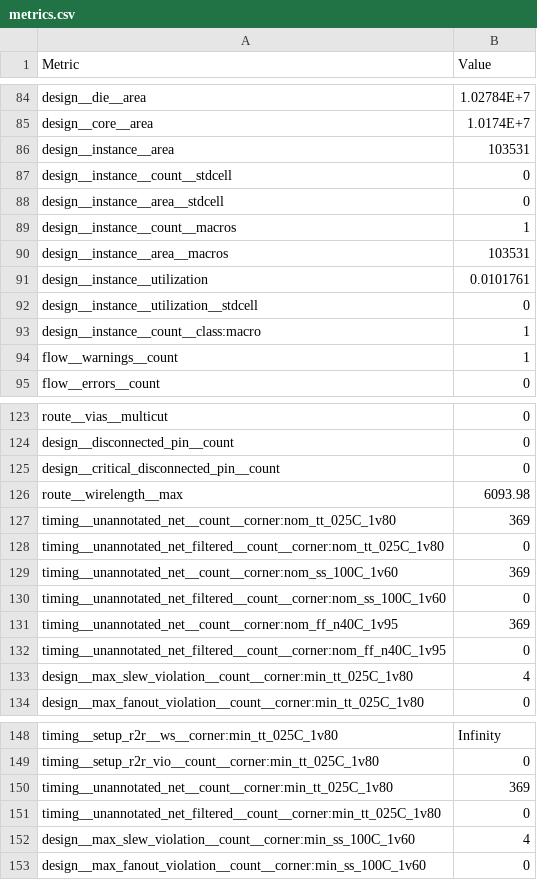
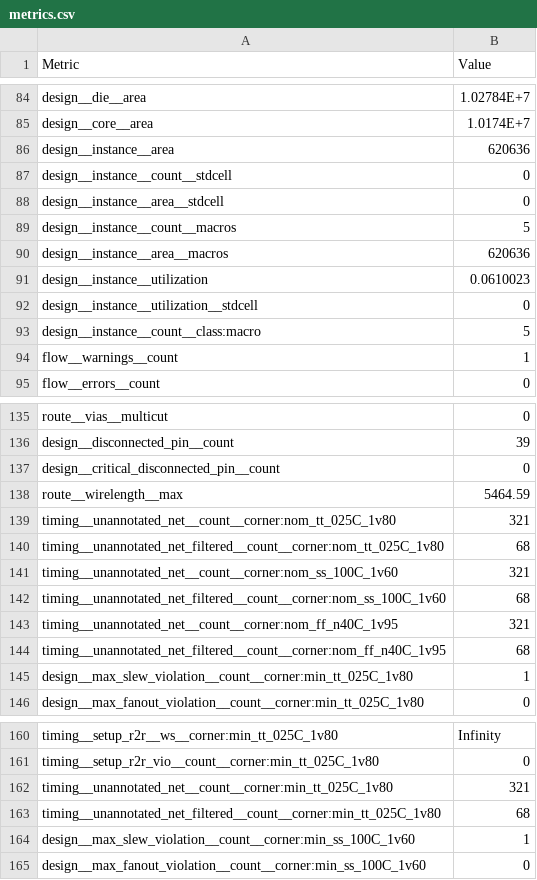
Before and after one commit to chipfoundry/cf-sensor-afe, a CSV file: signoff/user_project_wrapper/metrics.csv, drawn as a sheet; only a part is shown, gaps mark what is left out; addresses are those after the commit; the diff covers the shown part only; the diff names each change by its address in the sheet, - before the commit and + after, or states it on an @@ line.

```diff
--- a/signoff/user_project_wrapper/metrics.csv
+++ b/signoff/user_project_wrapper/metrics.csv
-B86 (Value): 103531
+B86 (Value): 620636
-B89 (Value): 1
+B89 (Value): 5
-B90 (Value): 103531
+B90 (Value): 620636
-B91 (Value): 0.0101761
+B91 (Value): 0.0610023
-B93 (Value): 1
+B93 (Value): 5
-B136 (Value): 0
+B136 (Value): 39
-B138 (Value): 6093.98
+B138 (Value): 5464.59
-B139 (Value): 369
+B139 (Value): 321
-B140 (Value): 0
+B140 (Value): 68
-B141 (Value): 369
+B141 (Value): 321
-B142 (Value): 0
+B142 (Value): 68
-B143 (Value): 369
+B143 (Value): 321
-B144 (Value): 0
+B144 (Value): 68
-B145 (Value): 4
+B145 (Value): 1
-B162 (Value): 369
+B162 (Value): 321
-B163 (Value): 0
+B163 (Value): 68
-B164 (Value): 4
+B164 (Value): 1
```
Also changed, not shown: 12 added rows and 31 edited cells elsewhere in this file, 51 other files.
